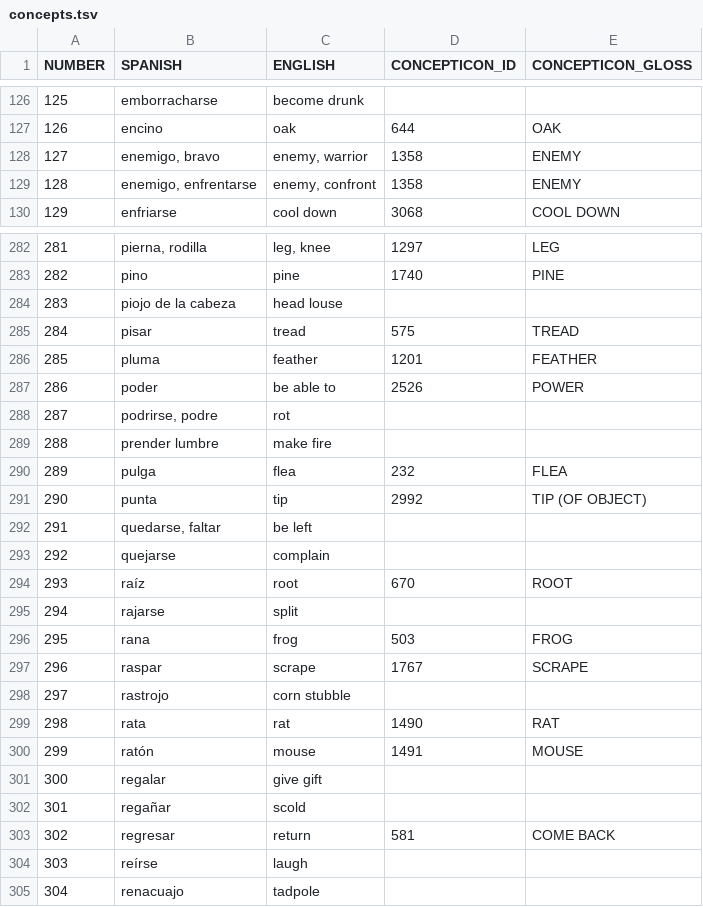
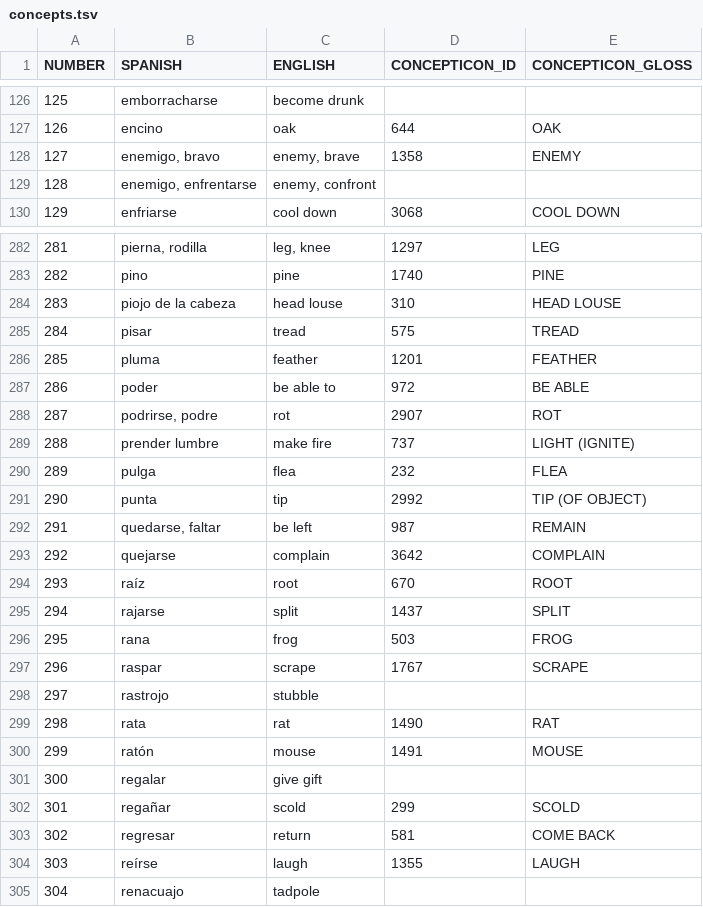
Before and after one commit to lexibank/lionnetyotonahua, a TSV file: etc/concepts.tsv, drawn as a sheet; only a part is shown, gaps mark what is left out; the diff covers the shown part only.

Commit message:
Update concepts.tsv

```diff
--- a/etc/concepts.tsv
+++ b/etc/concepts.tsv
@@ -127,4 +127,4 @@ NUMBER	SPANISH	ENGLISH	CONCEPTICON_ID	CONCEPTICON_GLOSS
 126	encino	oak	644	OAK
-127	enemigo, bravo	enemy, warrior	1358	ENEMY
-128	enemigo, enfrentarse	enemy, confront	1358	ENEMY
+127	enemigo, bravo	enemy, brave	1358	ENEMY
+128	enemigo, enfrentarse	enemy, confront		
 129	enfriarse	cool down	3068	COOL DOWN
@@ -283,17 +283,17 @@ NUMBER	SPANISH	ENGLISH	CONCEPTICON_ID	CONCEPTICON_GLOSS
 282	pino	pine	1740	PINE
-283	piojo de la cabeza	head louse		
+283	piojo de la cabeza	head louse	310	HEAD LOUSE
 284	pisar	tread	575	TREAD
 285	pluma	feather	1201	FEATHER
-286	poder	be able to	2526	POWER
-287	podrirse, podre	rot		
-288	prender lumbre	make fire		
+286	poder	be able to	972	BE ABLE
+287	podrirse, podre	rot	2907	ROT
+288	prender lumbre	make fire	737	LIGHT (IGNITE)
 289	pulga	flea	232	FLEA
 290	punta	tip	2992	TIP (OF OBJECT)
-291	quedarse, faltar	be left		
-292	quejarse	complain		
+291	quedarse, faltar	be left	987	REMAIN
+292	quejarse	complain	3642	COMPLAIN
 293	raíz	root	670	ROOT
-294	rajarse	split		
+294	rajarse	split	1437	SPLIT
 295	rana	frog	503	FROG
 296	raspar	scrape	1767	SCRAPE
-297	rastrojo	corn stubble		
+297	rastrojo	stubble		
 298	rata	rat	1490	RAT
@@ -301,5 +301,5 @@ NUMBER	SPANISH	ENGLISH	CONCEPTICON_ID	CONCEPTICON_GLOSS
 300	regalar	give gift		
-301	regañar	scold		
+301	regañar	scold	299	SCOLD
 302	regresar	return	581	COME BACK
-303	reírse	laugh		
+303	reírse	laugh	1355	LAUGH
 304	renacuajo	tadpole		
```
Also changed, not shown: 70 edited cells elsewhere in this file.
